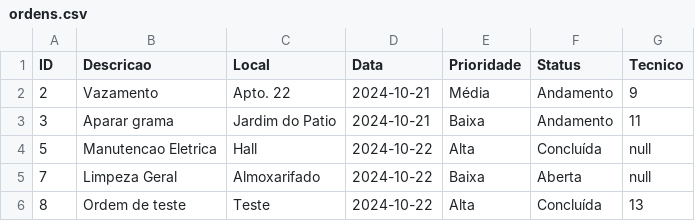
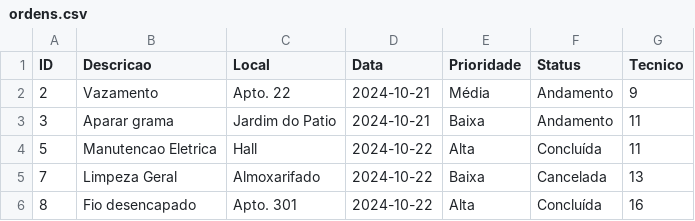
Before and after one commit to marquesvinicius/predium-system, a CSV file: target/classes/db/ordens.csv, drawn as a sheet.

```diff
--- a/target/classes/db/ordens.csv
+++ b/target/classes/db/ordens.csv
@@ -3,4 +3,4 @@ ID,Descricao,Local,Data,Prioridade,Status,Tecnico
 3,Aparar grama,Jardim do Patio,2024-10-21,Baixa,Andamento,11
-5,Manutencao Eletrica,Hall,2024-10-22,Alta,Concluída,null
-7,Limpeza Geral,Almoxarifado,2024-10-22,Baixa,Aberta,null
-8,Ordem de teste,Teste,2024-10-22,Alta,Concluída,13
+5,Manutencao Eletrica,Hall,2024-10-22,Alta,Concluída,11
+7,Limpeza Geral,Almoxarifado,2024-10-22,Baixa,Cancelada,13
+8,Fio desencapado,Apto. 301,2024-10-22,Alta,Concluída,16
```
Also changed, not shown: src/main/resources/db/ordens.csv, 29 other files.
